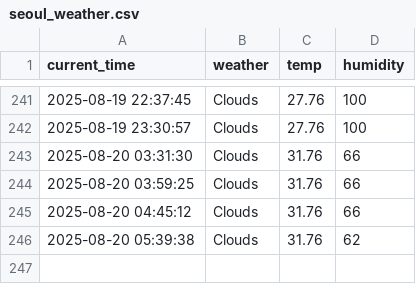
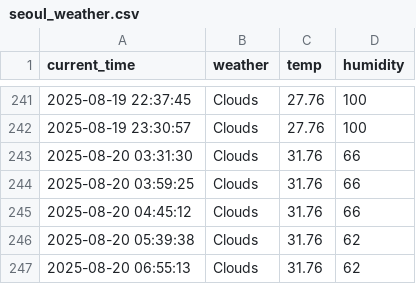
Before and after one commit to taewon522/weather, a CSV file: seoul_weather.csv, drawn as a sheet; only a part is shown, gaps mark what is left out.

```diff
--- a/seoul_weather.csv
+++ b/seoul_weather.csv
@@ -246 +246,2 @@ current_time,weather,temp,humidity
 2025-08-20 05:39:38,Clouds,31.76,62
+2025-08-20 06:55:13,Clouds,31.76,62
```
